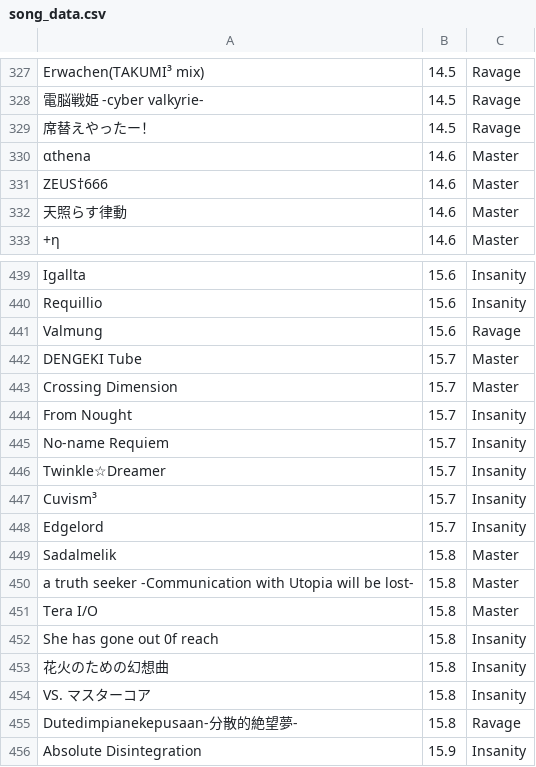
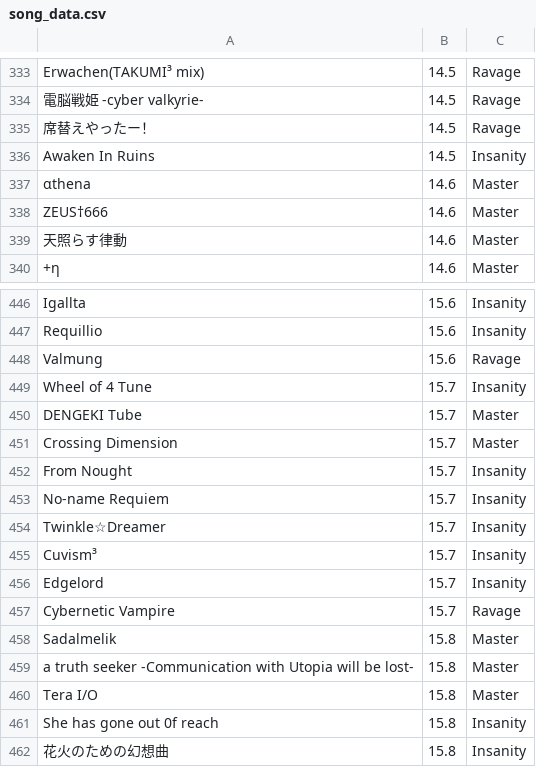
Before and after one commit to Qro-384/takumi3-randomselector, a CSV file: server/assets/data/song_data.csv, drawn as a sheet; only a part is shown, gaps mark what is left out; the shorter side is filled out with more unchanged rows; the diff covers the shown part only; the diff names each change by its address in the sheet, - before the commit and + after, or states it on an @@ line.

```diff
--- a/server/assets/data/song_data.csv
+++ b/server/assets/data/song_data.csv
+row 336: Awaken In Ruins | 14.5 | Insanity
+row 449: Wheel of 4 Tune | 15.7 | Insanity
+row 457: Cybernetic Vampire | 15.7 | Ravage
```
Also changed, not shown: 6 added rows elsewhere in this file.
